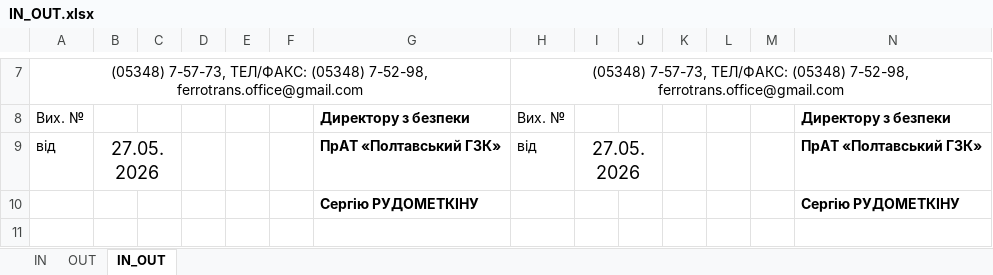
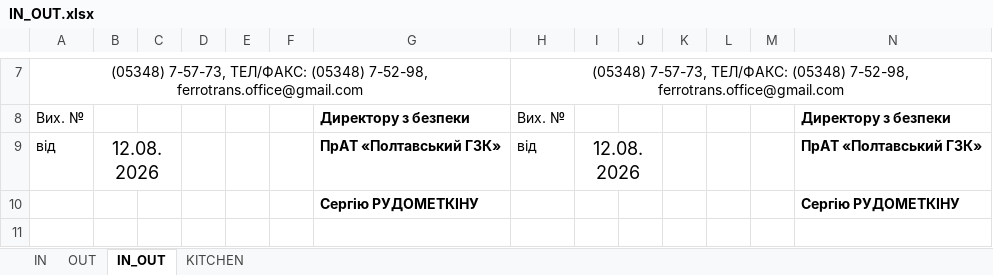
Before and after one commit to TheOldestJun/sv-progs-assistant, an Excel workbook: public/xls/IN_OUT.xlsx, sheet IN_OUT, drawn as a sheet; only a part is shown, gaps mark what is left out; values as stored, in another font and other column widths than the file's, no borders; charts and pictures not drawn; the diff names each change by its address in the sheet, - before the commit and + after, or states it on an @@ line.

```diff
--- a/public/xls/IN_OUT.xlsx (sheet IN_OUT)
+++ b/public/xls/IN_OUT.xlsx (sheet IN_OUT)
+sheet tab: KITCHEN
-B9: 27.05.2026
+B9: 12.08.2026
-I9: 27.05.2026
+I9: 12.08.2026
```
Also changed, not shown: sheet OUT, sheet IN, charts or pictures.
